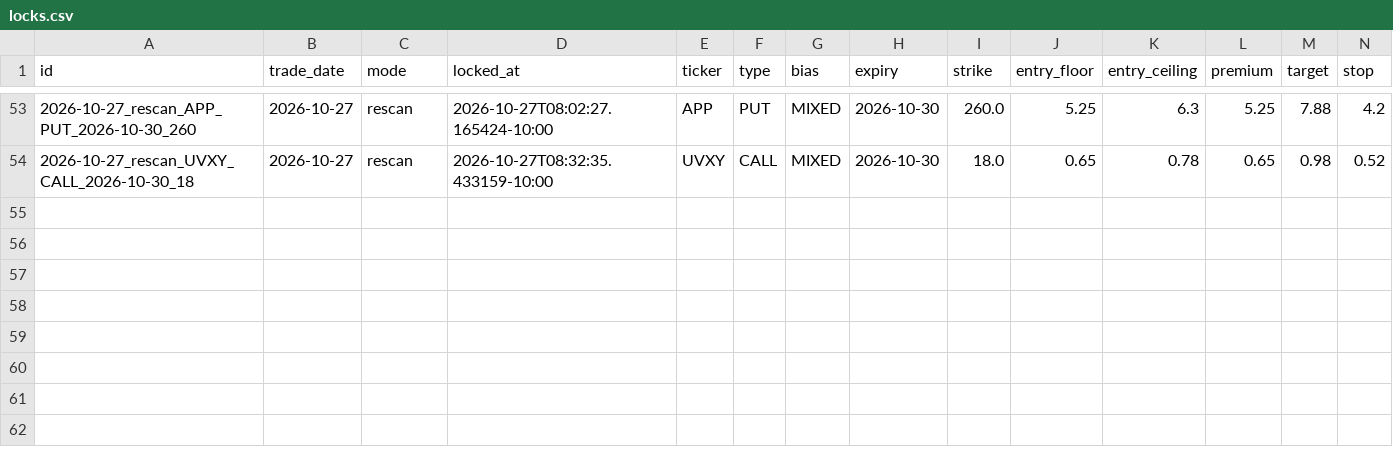
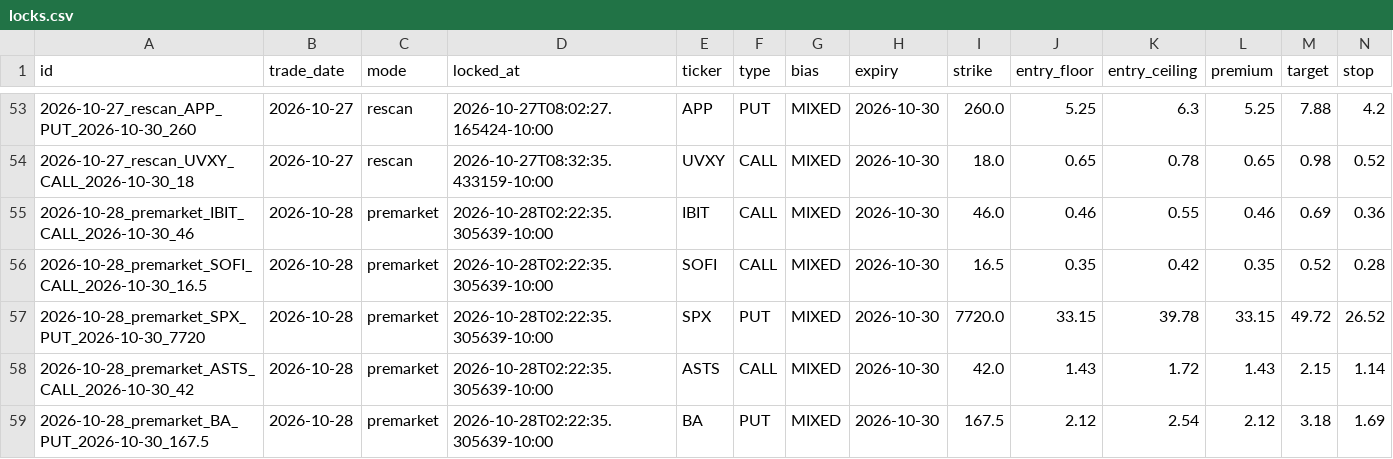
Before and after one commit to Seed808/theesness-market, a CSV file: ledger/locks.csv, drawn as a sheet; only a part is shown, gaps mark what is left out; rows hold the shown columns only; the diff names each change by its address in the sheet, - before the commit and + after, or states it on an @@ line.

Commit message:
ledger: 2026-10-28T12:25Z

```diff
--- a/ledger/locks.csv
+++ b/ledger/locks.csv
+row 55: 2026-10-28_premarket_IBIT_CALL_2026-10-30_46 | 2026-10-28 | premarket | 2026-10-28T02:22:35.305639-10:00 | IBIT | CALL | MIXED | 2026-10-30 | 46.0 | 0.46 | 0.55 | 0.46 | 0.69 | 0.36
+row 56: 2026-10-28_premarket_SOFI_CALL_2026-10-30_16.5 | 2026-10-28 | premarket | 2026-10-28T02:22:35.305639-10:00 | SOFI | CALL | MIXED | 2026-10-30 | 16.5 | 0.35 | 0.42 | 0.35 | 0.52 | 0.28
+row 57: 2026-10-28_premarket_SPX_PUT_2026-10-30_7720 | 2026-10-28 | premarket | 2026-10-28T02:22:35.305639-10:00 | SPX | PUT | MIXED | 2026-10-30 | 7720.0 | 33.15 | 39.78 | 33.15 | 49.72 | 26.52
+row 58: 2026-10-28_premarket_ASTS_CALL_2026-10-30_42 | 2026-10-28 | premarket | 2026-10-28T02:22:35.305639-10:00 | ASTS | CALL | MIXED | 2026-10-30 | 42.0 | 1.43 | 1.72 | 1.43 | 2.15 | 1.14
+row 59: 2026-10-28_premarket_BA_PUT_2026-10-30_167.5 | 2026-10-28 | premarket | 2026-10-28T02:22:35.305639-10:00 | BA | PUT | MIXED | 2026-10-30 | 167.5 | 2.12 | 2.54 | 2.12 | 3.18 | 1.69
```
Also changed, not shown: 6 other files.
